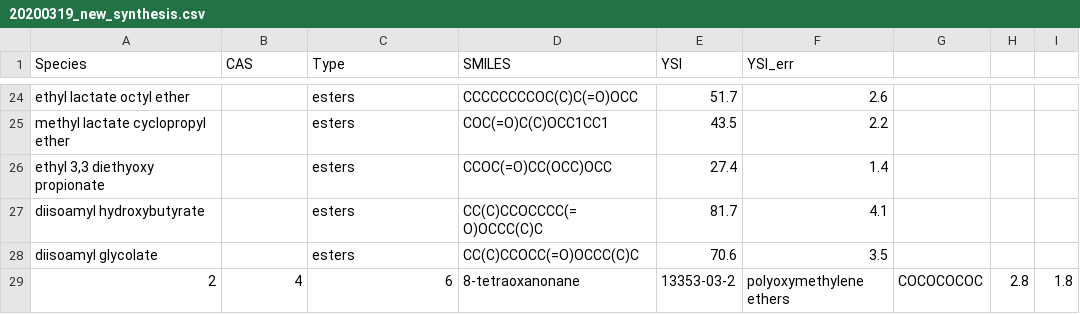
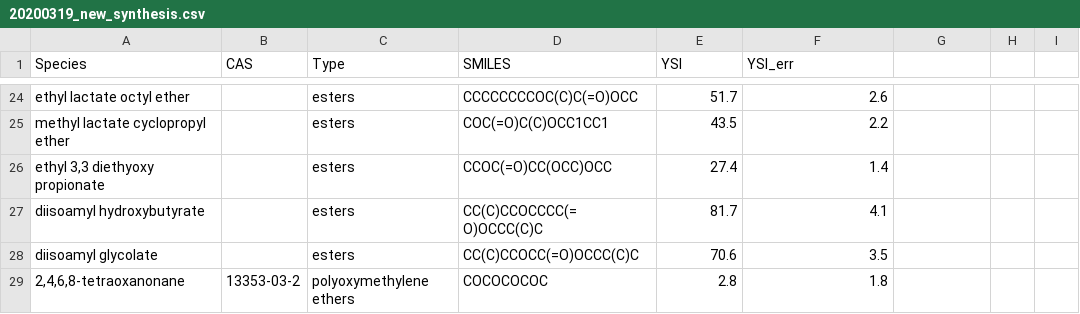
Before and after one commit to zhujunqing1996/YSIs_for_prediction, a CSV file: 20200319_new_synthesis.csv, drawn as a sheet; only a part is shown, gaps mark what is left out; removed rows and columns are numbered as before the commit, all else as after; the diff names each change by its address in the sheet, - before the commit and + after, or states it on an @@ line.

Commit message:
forgot quotes

```diff
--- a/20200319_new_synthesis.csv
+++ b/20200319_new_synthesis.csv
-row 29: 2 | 4 | 6 | 8-tetraoxanonane | 13353-03-2 | polyoxymethylene ethers | COCOCOCOC | 2.8 | 1.8
+row 29: 2,4,6,8-tetraoxanonane | 13353-03-2 | polyoxymethylene ethers | COCOCOCOC | 2.8 | 1.8
```
